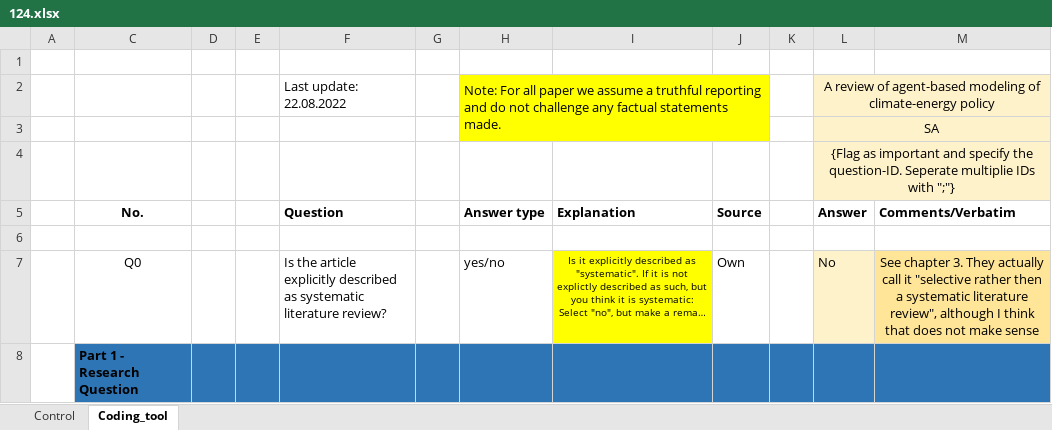
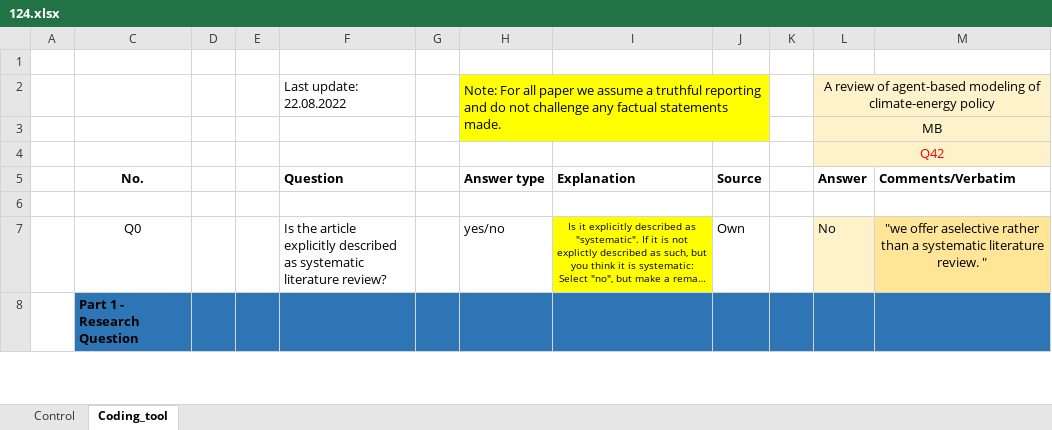
Before and after one commit to radchukv/SLR_ABMs_Ecology, an Excel workbook: data/Mel/124.xlsx, sheet Coding_tool, drawn as a sheet; only a part is shown; long unchanged cells end in …; values as stored, in another font and other column widths than the file's, no borders; charts and pictures not drawn; the diff covers the shown part only; the diff names each change by its address in the sheet, - before the commit and + after, or states it on an @@ line.

```diff
--- a/data/Mel/124.xlsx (sheet Coding_tool)
+++ b/data/Mel/124.xlsx (sheet Coding_tool)
-I2:J2 fill: #FFFF00
+I2:J2 fill: none
-H3:J3 fill: #FFFF00
+H3:J3 fill: none
-L3 (Answer): SA
+L3 (Answer): MB
-L4 (Answer): {Flag as important and specify the question-ID. Seperate multiplie IDs with ";"}
+L4 (Answer): Q42
-L4 text colour: black
+L4 text colour: #FF0000
-M7 (Comments/Verbatim): See chapter 3. They actually call it "selective rather then a systematic literature review", although I think that does not make sense
+M7 (Comments/Verbatim): "we offer aselective rather than a systematic literature review. "
```
Also changed, not shown: 31 edited cells and cell formats elsewhere in this sheet, formulas that keep their value, charts or pictures, data/Mel/107.xlsx, data/Mel/109.xlsx, 39 other files.
